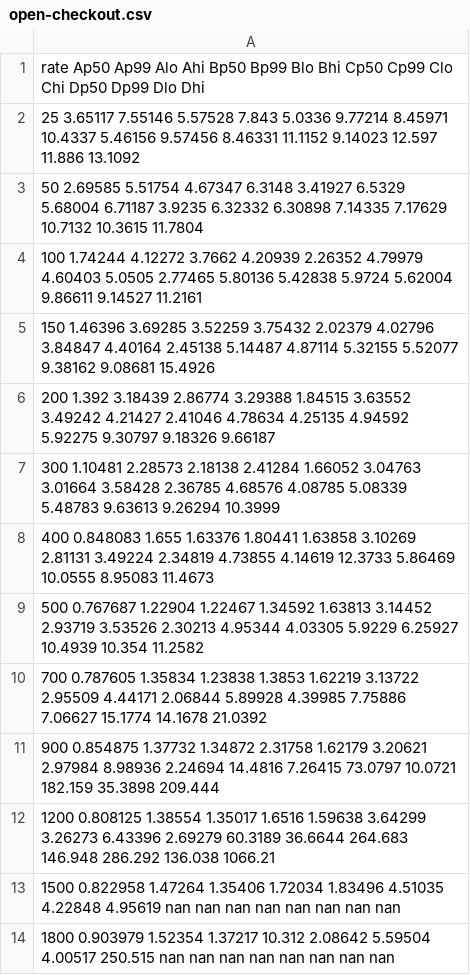
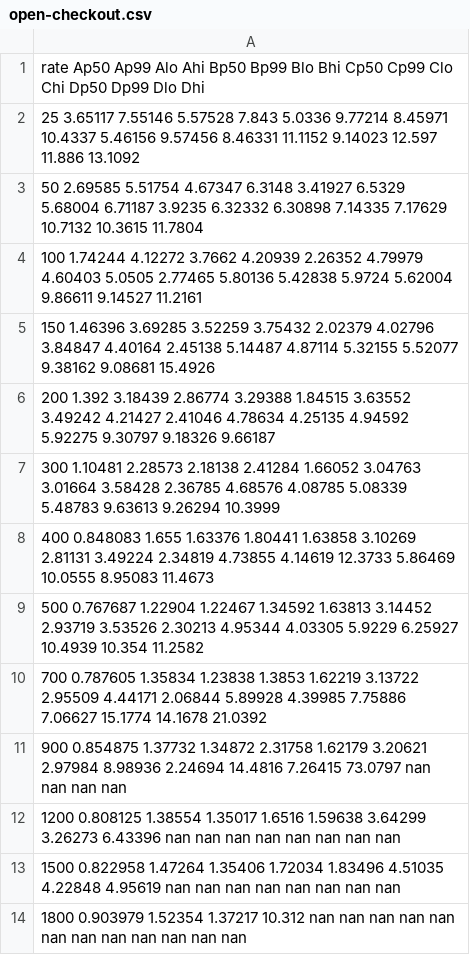
Before and after one commit to 404server/crossover, a CSV file: paper/generated/kind-prop/open-checkout.csv, drawn as a sheet.

```diff
--- a/paper/generated/kind-prop/open-checkout.csv
+++ b/paper/generated/kind-prop/open-checkout.csv
@@ -10,5 +10,5 @@ rate Ap50 Ap99 Alo Ahi Bp50 Bp99 Blo Bhi Cp50 Cp99 Clo Chi Dp50 Dp99 Dlo Dhi
 700 0.787605 1.35834 1.23838 1.3853 1.62219 3.13722 2.95509 4.44171 2.06844 5.89928 4.39985 7.75886 7.06627 15.1774 14.1678 21.0392
-900 0.854875 1.37732 1.34872 2.31758 1.62179 3.20621 2.97984 8.98936 2.24694 14.4816 7.26415 73.0797 10.0721 182.159 35.3898 209.444
-1200 0.808125 1.38554 1.35017 1.6516 1.59638 3.64299 3.26273 6.43396 2.69279 60.3189 36.6644 264.683 146.948 286.292 136.038 1066.21
+900 0.854875 1.37732 1.34872 2.31758 1.62179 3.20621 2.97984 8.98936 2.24694 14.4816 7.26415 73.0797 nan nan nan nan
+1200 0.808125 1.38554 1.35017 1.6516 1.59638 3.64299 3.26273 6.43396 nan nan nan nan nan nan nan nan
 1500 0.822958 1.47264 1.35406 1.72034 1.83496 4.51035 4.22848 4.95619 nan nan nan nan nan nan nan nan
-1800 0.903979 1.52354 1.37217 10.312 2.08642 5.59504 4.00517 250.515 nan nan nan nan nan nan nan nan
+1800 0.903979 1.52354 1.37217 10.312 nan nan nan nan nan nan nan nan nan nan nan nan
```
Also changed, not shown: paper/generated/kind-prop/open-browse.csv, paper/generated/kind/open-browse.csv, 18 other files.
